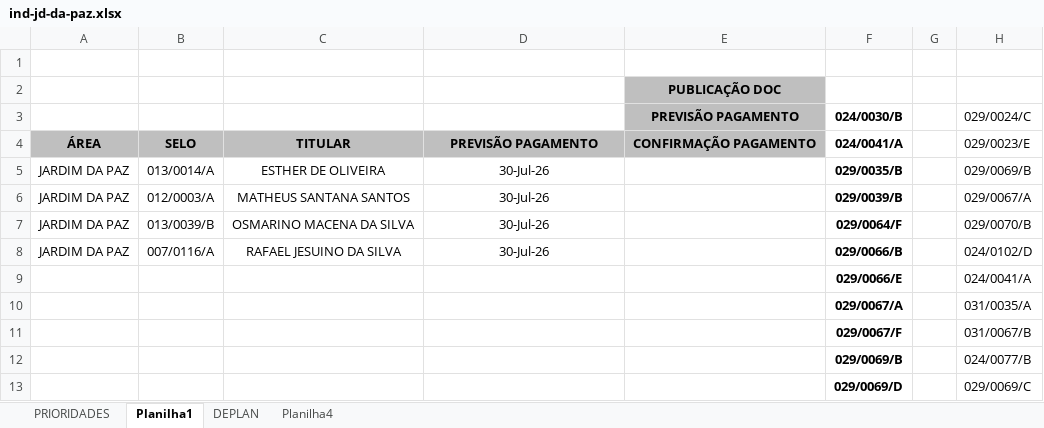
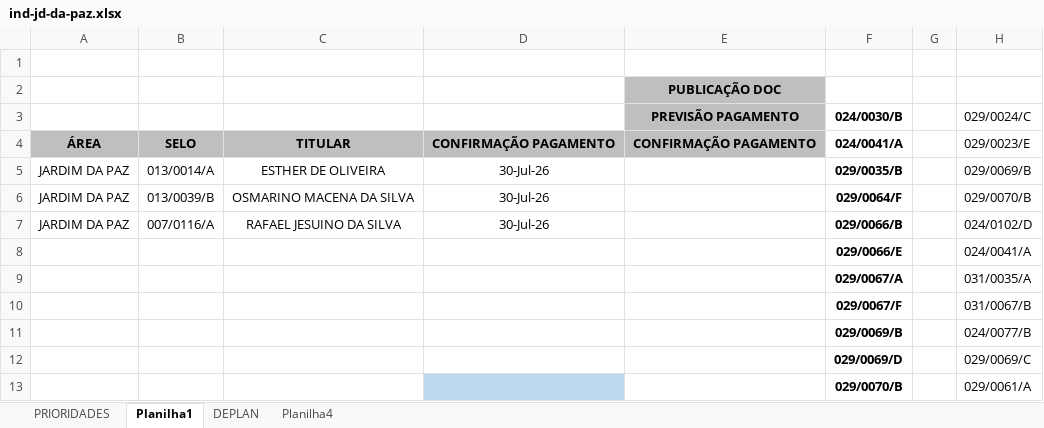
Before and after one commit to secretariahabitacao/painel-cts-habitacao, an Excel workbook: ind-jd-da-paz.xlsx, sheet Planilha1, drawn as a sheet; only a part is shown; the shorter side is filled out with more unchanged rows; values as stored, in another font and other column widths than the file's, no borders; conditional formats not drawn; the diff names each change by its address in the sheet, - before the commit and + after, or states it on an @@ line.

```diff
--- a/ind-jd-da-paz.xlsx (sheet Planilha1)
+++ b/ind-jd-da-paz.xlsx (sheet Planilha1)
-D4: PREVISÃO PAGAMENTO
+D4: CONFIRMAÇÃO PAGAMENTO
-row 6: JARDIM DA PAZ | 012/0003/A | MATHEUS SANTANA SANTOS | 30-Jul-26 |  | 029/0039/B |  | 029/0067/A
```
Also changed, not shown: sheet PRIORIDADES.
